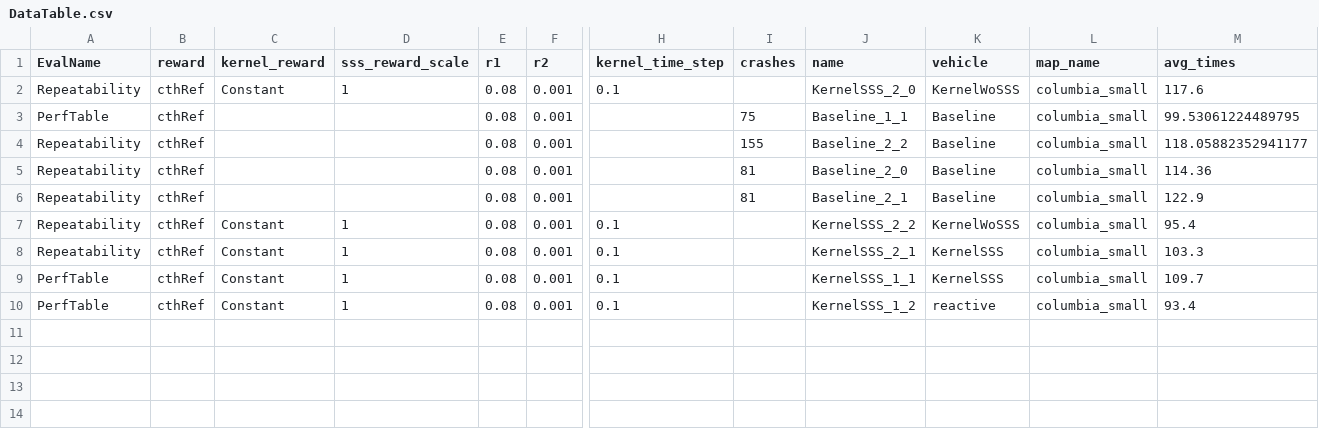
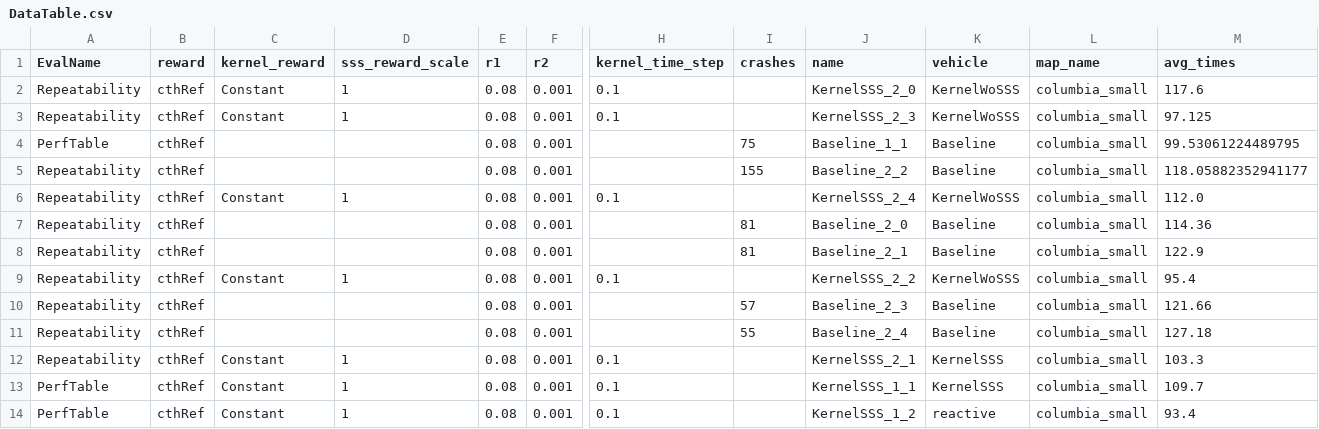
Before and after one commit to BDEvan5/SupervisorySafetySystem, a CSV file: PaperProcessing/DataTable.csv, drawn as a sheet; only a part is shown, gaps mark what is left out; rows hold the shown columns only; the diff names each change by its address in the sheet, - before the commit and + after, or states it on an @@ line.

```diff
--- a/PaperProcessing/DataTable.csv
+++ b/PaperProcessing/DataTable.csv
+row 3: Repeatability | cthRef | Constant | 1 | 0.08 | 0.001 | 0.1 |  | KernelSSS_2_3 | KernelWoSSS | columbia_small | 97.125
+row 6: Repeatability | cthRef | Constant | 1 | 0.08 | 0.001 | 0.1 |  | KernelSSS_2_4 | KernelWoSSS | columbia_small | 112.0
+row 10: Repeatability | cthRef |  |  | 0.08 | 0.001 |  | 57 | Baseline_2_3 | Baseline | columbia_small | 121.66
+row 11: Repeatability | cthRef |  |  | 0.08 | 0.001 |  | 55 | Baseline_2_4 | Baseline | columbia_small | 127.18
```
Also changed, not shown: 4 other files.
